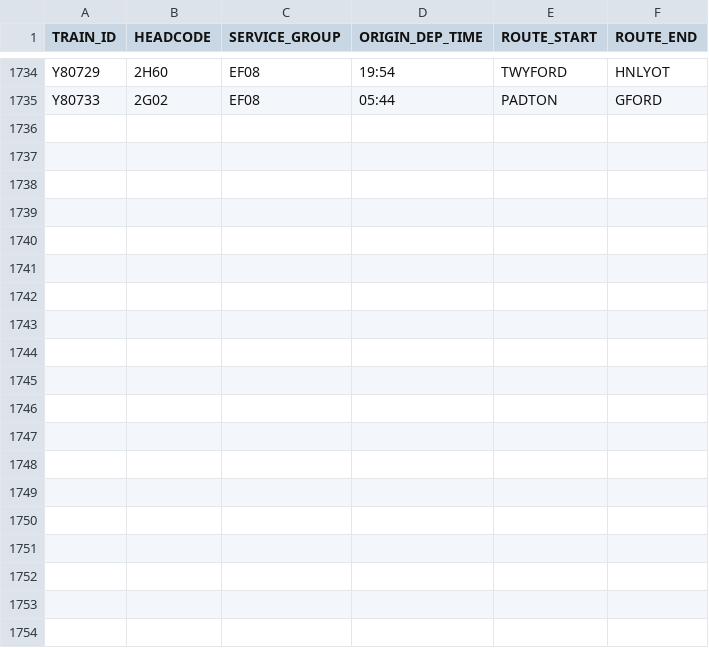
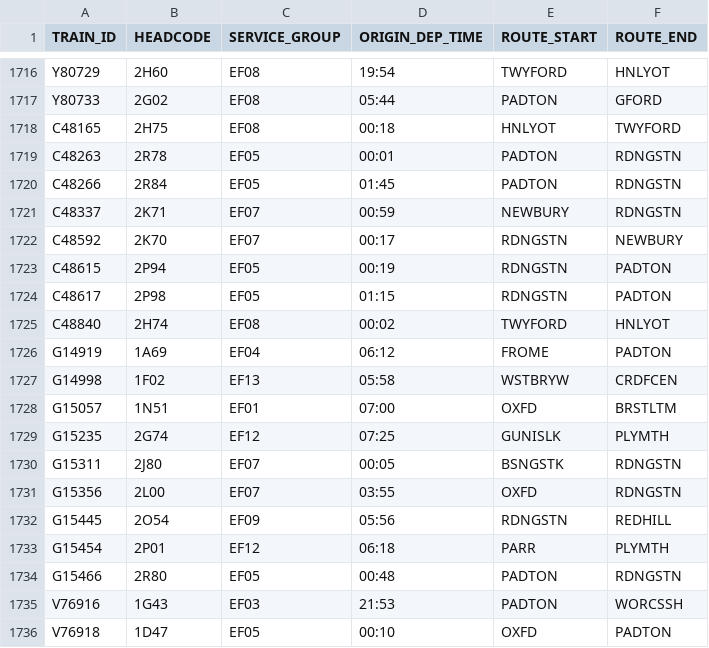
Before and after one commit to tomsmith199202-cloud/gwr_cron_job, a CSV file: gwr_timetable_today.csv, drawn as a sheet; only a part is shown, gaps mark what is left out; the diff covers the shown part only.

```diff
--- a/gwr_timetable_today.csv
+++ b/gwr_timetable_today.csv
@@ -1735 +1717,20 @@ Y80729,2H60,EF08,19:54,TWYFORD,HNLYOT
 Y80733,2G02,EF08,05:44,PADTON,GFORD
+C48165,2H75,EF08,00:18,HNLYOT,TWYFORD
+C48263,2R78,EF05,00:01,PADTON,RDNGSTN
+C48266,2R84,EF05,01:45,PADTON,RDNGSTN
+C48337,2K71,EF07,00:59,NEWBURY,RDNGSTN
+C48592,2K70,EF07,00:17,RDNGSTN,NEWBURY
+C48615,2P94,EF05,00:19,RDNGSTN,PADTON
+C48617,2P98,EF05,01:15,RDNGSTN,PADTON
+C48840,2H74,EF08,00:02,TWYFORD,HNLYOT
+G14919,1A69,EF04,06:12,FROME,PADTON
+G14998,1F02,EF13,05:58,WSTBRYW,CRDFCEN
+G15057,1N51,EF01,07:00,OXFD,BRSTLTM
+G15235,2G74,EF12,07:25,GUNISLK,PLYMTH
+G15311,2J80,EF07,00:05,BSNGSTK,RDNGSTN
+G15356,2L00,EF07,03:55,OXFD,RDNGSTN
+G15445,2O54,EF09,05:56,RDNGSTN,REDHILL
+G15454,2P01,EF12,06:18,PARR,PLYMTH
+G15466,2R80,EF05,00:48,PADTON,RDNGSTN
+V76916,1G43,EF03,21:53,PADTON,WORCSSH
+V76918,1D47,EF05,00:10,OXFD,PADTON
```
Also changed, not shown: 5 added rows, 10 removed rows, 5 moved rows and 3 edited cells elsewhere in this file, 1 other file.
